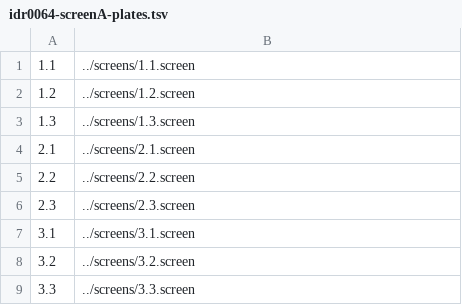
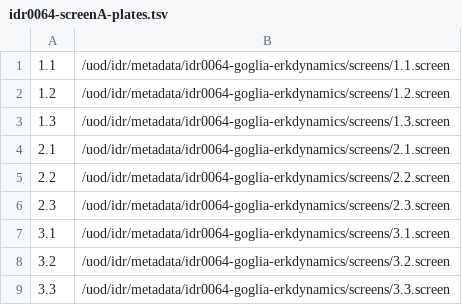
Before and after one commit to IDR/idr0064-goglia-erkdynamics, a TSV file: screenA/idr0064-screenA-plates.tsv, drawn as a sheet.

Commit message:
Update paths.tsv

```diff
--- a/screenA/idr0064-screenA-plates.tsv
+++ b/screenA/idr0064-screenA-plates.tsv
@@ -1,9 +1,9 @@
-1.1	../screens/1.1.screen
-1.2	../screens/1.2.screen
-1.3	../screens/1.3.screen
-2.1	../screens/2.1.screen
-2.2	../screens/2.2.screen
-2.3	../screens/2.3.screen
-3.1	../screens/3.1.screen
-3.2	../screens/3.2.screen
-3.3	../screens/3.3.screen
+1.1	/uod/idr/metadata/idr0064-goglia-erkdynamics/screens/1.1.screen
+1.2	/uod/idr/metadata/idr0064-goglia-erkdynamics/screens/1.2.screen
+1.3	/uod/idr/metadata/idr0064-goglia-erkdynamics/screens/1.3.screen
+2.1	/uod/idr/metadata/idr0064-goglia-erkdynamics/screens/2.1.screen
+2.2	/uod/idr/metadata/idr0064-goglia-erkdynamics/screens/2.2.screen
+2.3	/uod/idr/metadata/idr0064-goglia-erkdynamics/screens/2.3.screen
+3.1	/uod/idr/metadata/idr0064-goglia-erkdynamics/screens/3.1.screen
+3.2	/uod/idr/metadata/idr0064-goglia-erkdynamics/screens/3.2.screen
+3.3	/uod/idr/metadata/idr0064-goglia-erkdynamics/screens/3.3.screen
```
